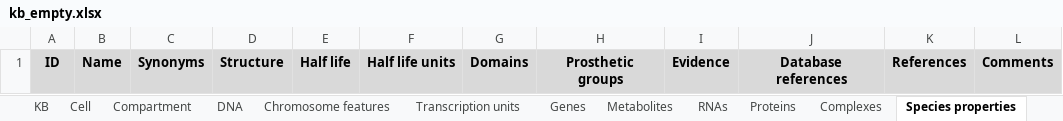
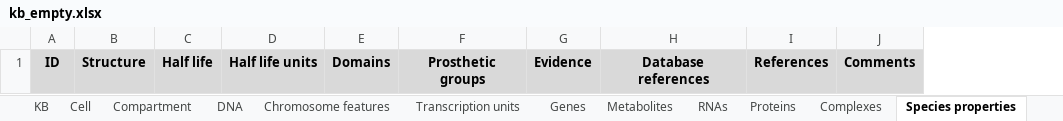
Before and after one commit to KarrLab/wc_kb, an Excel workbook: kbs/kb_empty.xlsx, sheet Species properties, drawn as a sheet; values as stored, in another font and other column widths than the file's, no borders; the diff names each change by its address in the sheet, - before the commit and + after, or states it on an @@ line.

```diff
--- a/kbs/kb_empty.xlsx (sheet Species properties)
+++ b/kbs/kb_empty.xlsx (sheet Species properties)
-column B, row 1: Name
-column C, row 1: Synonyms
```
Also changed, not shown: sheet Concentrations, sheet Chromosome features, sheet RNAs, sheet Evidence, sheet Complexes, sheet Experiment, 2 more sheets, other sheet tabs, 11 other files.
